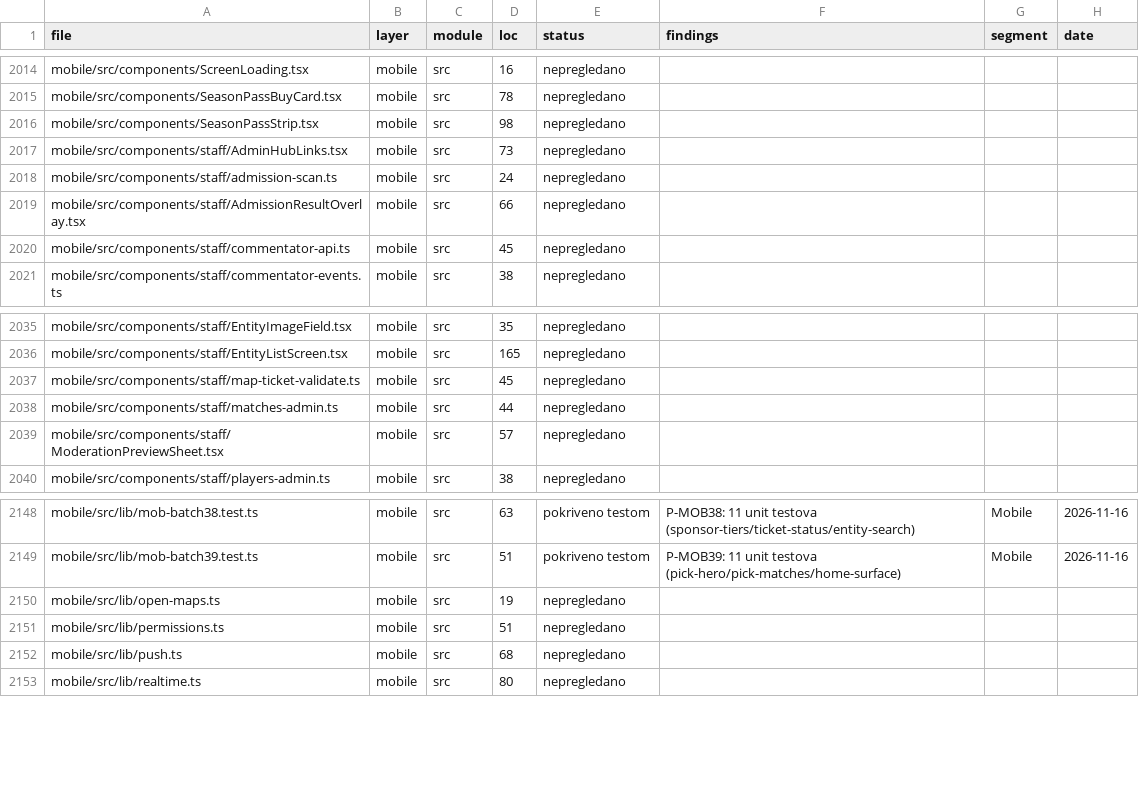
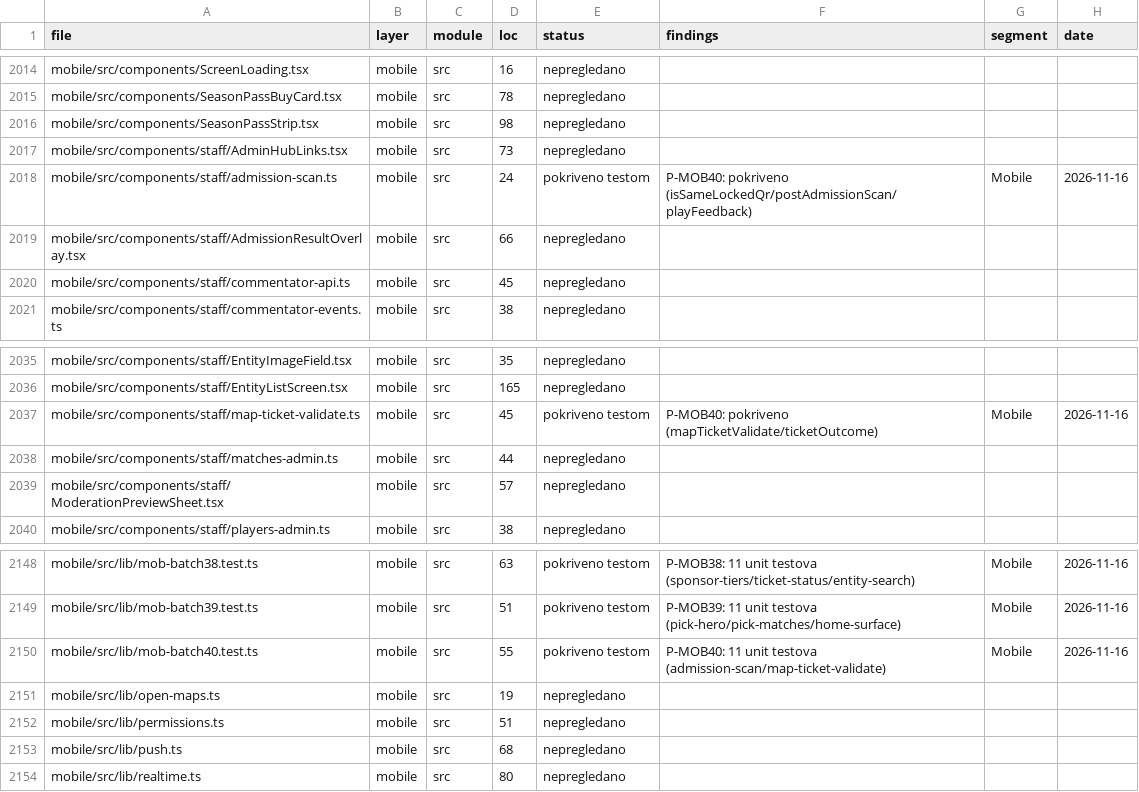
Before and after one commit to mudzy992/fkgracanica, a CSV file: AUDIT/COVERAGE_MATRIX.csv, drawn as a sheet; only a part is shown, gaps mark what is left out.

Commit message:
feat(B-MOB01): P-MOB40 11 tests (admission-scan/map-ticket-validate)
Co-authored-by: arena-agent <297053741+arena-agent@users.noreply.github.com>

```diff
--- a/AUDIT/COVERAGE_MATRIX.csv
+++ b/AUDIT/COVERAGE_MATRIX.csv
@@ -2017,3 +2017,3 @@
 "mobile/src/components/staff/AdminHubLinks.tsx","mobile","src","73","nepregledano","","",""
-"mobile/src/components/staff/admission-scan.ts","mobile","src","24","nepregledano","","",""
+"mobile/src/components/staff/admission-scan.ts","mobile","src","24","pokriveno testom","P-MOB40: pokriveno (isSameLockedQr/postAdmissionScan/playFeedback)","Mobile","2026-11-16"
 "mobile/src/components/staff/AdmissionResultOverlay.tsx","mobile","src","66","nepregledano","","",""
@@ -2036,3 +2036,3 @@
 "mobile/src/components/staff/EntityListScreen.tsx","mobile","src","165","nepregledano","","",""
-"mobile/src/components/staff/map-ticket-validate.ts","mobile","src","45","nepregledano","","",""
+"mobile/src/components/staff/map-ticket-validate.ts","mobile","src","45","pokriveno testom","P-MOB40: pokriveno (mapTicketValidate/ticketOutcome)","Mobile","2026-11-16"
 "mobile/src/components/staff/matches-admin.ts","mobile","src","44","nepregledano","","",""
@@ -2149,2 +2149,3 @@
 "mobile/src/lib/mob-batch39.test.ts","mobile","src","51","pokriveno testom","P-MOB39: 11 unit testova (pick-hero/pick-matches/home-surface)","Mobile","2026-11-16"
+"mobile/src/lib/mob-batch40.test.ts","mobile","src","55","pokriveno testom","P-MOB40: 11 unit testova (admission-scan/map-ticket-validate)","Mobile","2026-11-16"
 "mobile/src/lib/open-maps.ts","mobile","src","19","nepregledano","","",""
```
Also changed, not shown: 1 other file.
